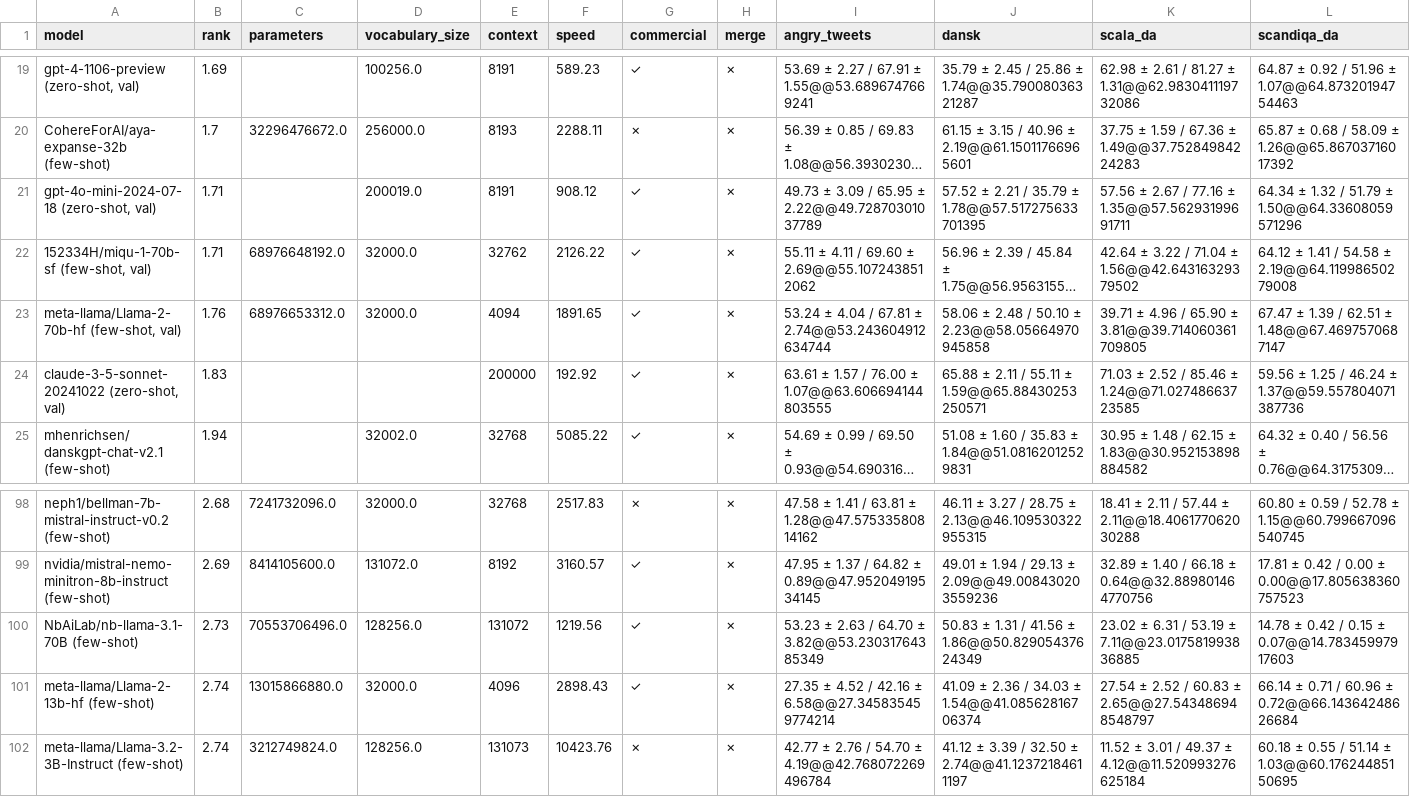
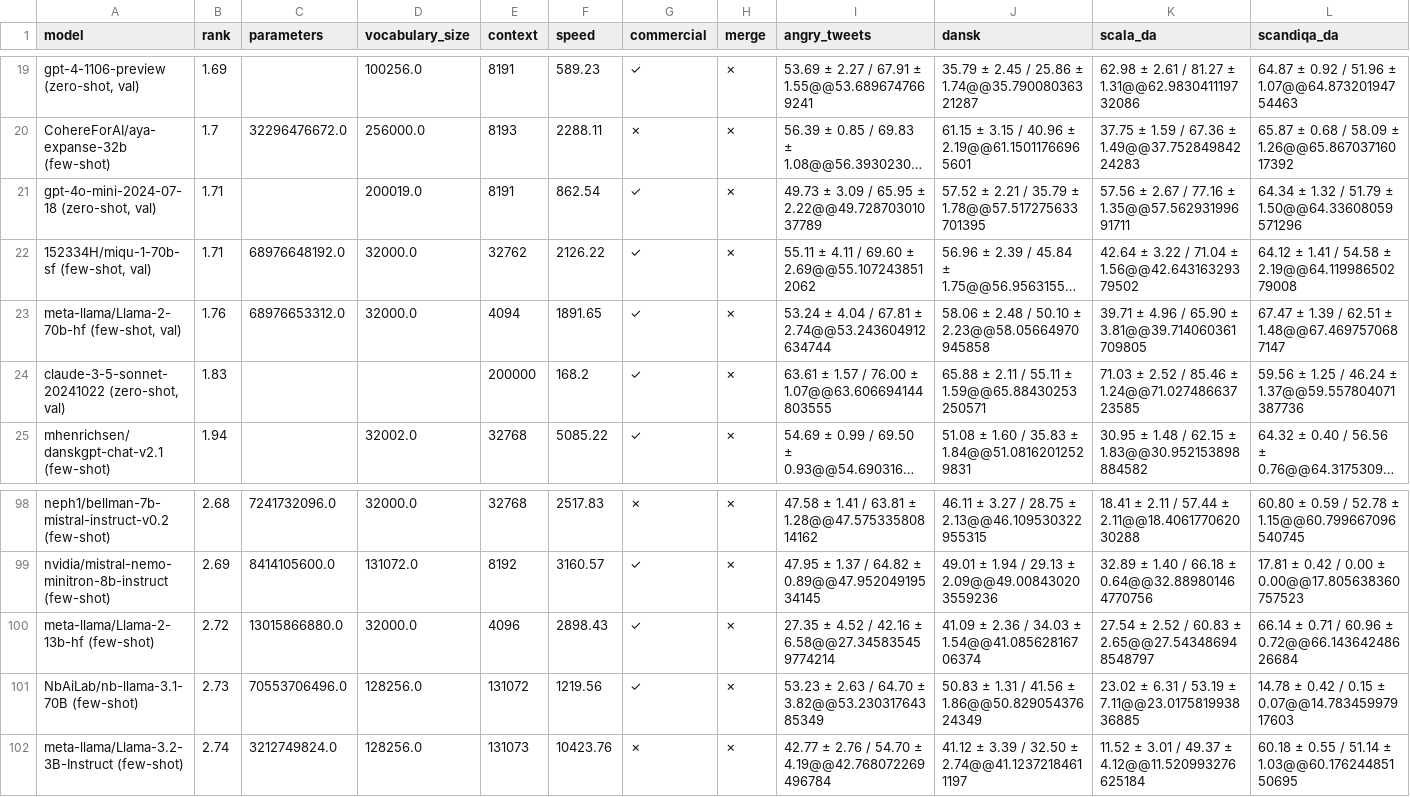
Before and after one commit to viggo-gascou/leaderboards, a CSV file: leaderboards/danish_all.csv, drawn as a sheet; only a part is shown, gaps mark what is left out; long unchanged cells end in …; removed rows and columns are numbered as before the commit, all else as after; rows hold the shown columns only; the diff names each change by its address in the sheet, - before the commit and + after, or states it on an @@ line.

```diff
--- a/leaderboards/danish_all.csv
+++ b/leaderboards/danish_all.csv
-F21 (speed): 908.12
+F21 (speed): 862.54
-F24 (speed): 192.92
+F24 (speed): 168.2
+row 100: meta-llama/Llama-2-13b-hf (few-shot) | 2.72 | 13015866880.0 | 32000.0 | 4096 | 2898.43 | ✓ | ✗ | 27.35 ± 4.52 / 42.16 ± 6.58@@27.345835459774214 | 41.09 ± 2.36 / 34.03 ± 1.54@@41.08562816706374 | 27.54 ± 2.52 / 60.83 ± 2.65@@27.543486948548797 | 66.14 ± 0.71 / 60.96 ± 0.72@@66.14364248626684
-row 101: meta-llama/Llama-2-13b-hf (few-shot) | 2.74 | 13015866880.0 | 32000.0 | 4096 | 2898.43 | ✓ | ✗ | 27.35 ± 4.52 / 42.16 ± 6.58@@27.345835459774214 | 41.09 ± 2.36 / 34.03 ± 1.54@@41.08562816706374 | 27.54 ± 2.52 / 60.83 ± 2.65@@27.543486948548797 | 66.14 ± 0.71 / 60.96 ± 0.72@@66.14364248626684
```
Also changed, not shown: leaderboards/european_all.csv, leaderboards/french_all.csv, 9 other files.
